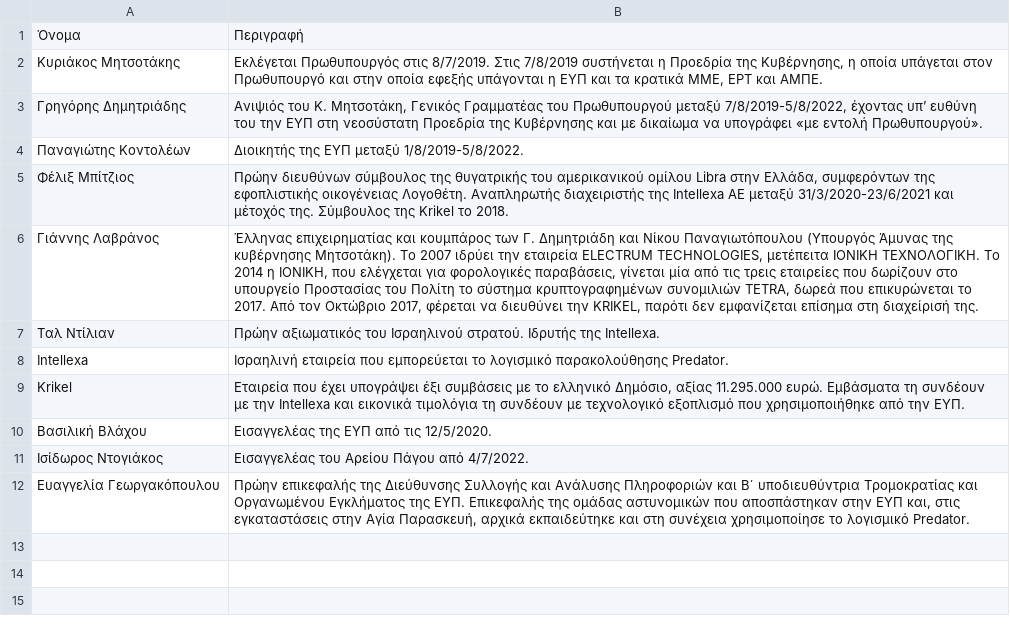
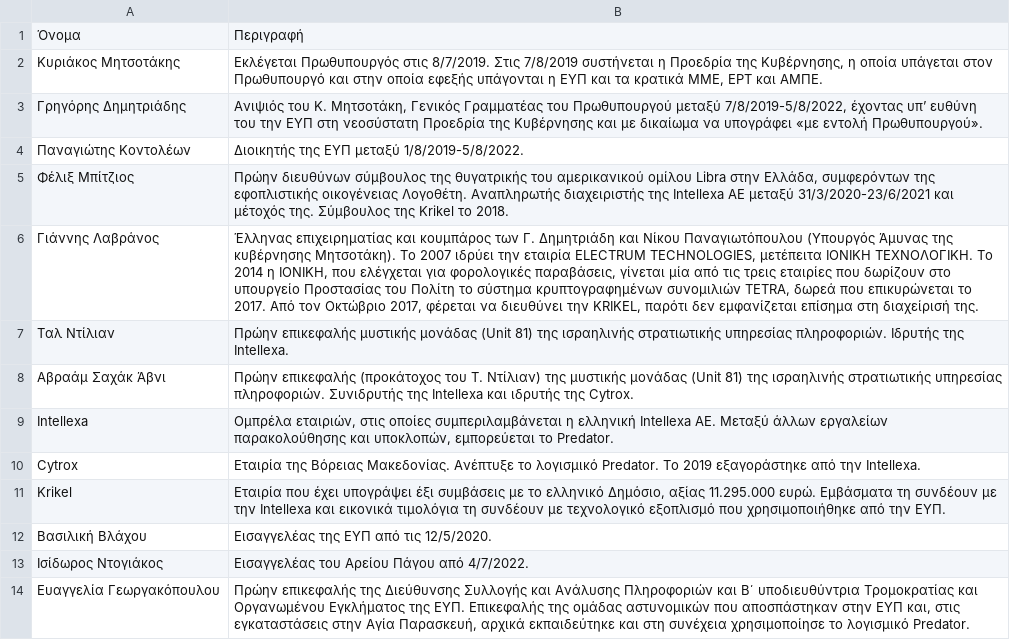
Before and after one commit to predatorgate/predatorgate.github.io, a CSV file: parser/people.csv, drawn as a sheet.

Commit message:
update people

```diff
--- a/parser/people.csv
+++ b/parser/people.csv
@@ -5,6 +5,8 @@
 Φέλιξ Μπίτζιος,"Πρώην διευθύνων σύμβουλος της θυγατρικής του αμερικανικού ομίλου Libra στην Ελλάδα, συμφερόντων της εφοπλιστικής οικογένειας Λογοθέτη. Αναπληρωτής διαχειριστής της Intellexa ΑΕ μεταξύ 31/3/2020-23/6/2021 και μέτοχός της. Σύμβουλος της Krikel το 2018."
-Γιάννης Λαβράνος,"Έλληνας επιχειρηματίας και κουμπάρος των Γ. Δημητριάδη και Νίκου Παναγιωτόπουλου (Υπουργός Άμυνας της κυβέρνησης Μητσοτάκη). Το 2007 ιδρύει την εταιρεία ELECTRUM TECHNOLOGIES, μετέπειτα ΙΟΝΙΚΗ ΤΕΧΝΟΛΟΓΙΚΗ. Το 2014 η ΙΟΝΙΚΗ, που ελέγχεται για φορολογικές παραβάσεις, γίνεται μία από τις τρεις εταιρείες που δωρίζουν στο υπουργείο Προστασίας του Πολίτη το σύστημα κρυπτογραφημένων συνομιλιών TETRA, δωρεά που επικυρώνεται το 2017. Από τον Οκτώβριο 2017, φέρεται να διευθύνει την KRIKEL, παρότι δεν εμφανίζεται επίσημα στη διαχείρισή της."
-Ταλ Ντίλιαν,"Πρώην αξιωματικός του Ισραηλινού στρατού. Ιδρυτής της Intellexa."
-Intellexa,"Ισραηλινή εταιρεία που εμπορεύεται το λογισμικό παρακολούθησης Predator."
-Krikel,"Εταιρεία που έχει υπογράψει έξι συμβάσεις με το ελληνικό Δημόσιο, αξίας 11.295.000 ευρώ. Εμβάσματα τη συνδέουν με την Intellexa και εικονικά τιμολόγια τη συνδέουν με τεχνολογικό εξοπλισμό που χρησιμοποιήθηκε από την ΕΥΠ."
+Γιάννης Λαβράνος,"Έλληνας επιχειρηματίας και κουμπάρος των Γ. Δημητριάδη και Νίκου Παναγιωτόπουλου (Υπουργός Άμυνας της κυβέρνησης Μητσοτάκη). Το 2007 ιδρύει την εταιρία ELECTRUM TECHNOLOGIES, μετέπειτα ΙΟΝΙΚΗ ΤΕΧΝΟΛΟΓΙΚΗ. Το 2014 η ΙΟΝΙΚΗ, που ελέγχεται για φορολογικές παραβάσεις, γίνεται μία από τις τρεις εταιρίες που δωρίζουν στο υπουργείο Προστασίας του Πολίτη το σύστημα κρυπτογραφημένων συνομιλιών TETRA, δωρεά που επικυρώνεται το 2017. Από τον Οκτώβριο 2017, φέρεται να διευθύνει την KRIKEL, παρότι δεν εμφανίζεται επίσημα στη διαχείρισή της."
+Ταλ Ντίλιαν,"Πρώην επικεφαλής μυστικής μονάδας (Unit 81) της ισραηλινής στρατιωτικής υπηρεσίας πληροφοριών. Ιδρυτής της Intellexa."
+Αβραάμ Σαχάκ Άβνι,"Πρώην επικεφαλής (προκάτοχος του Τ. Ντίλιαν) της μυστικής μονάδας (Unit 81) της ισραηλινής στρατιωτικής υπηρεσίας πληροφοριών. Συνιδρυτής της Intellexa και ιδρυτής της Cytrox."
+Intellexa,"Ομπρέλα εταιριών, στις οποίες συμπεριλαμβάνεται η ελληνική Intellexa ΑΕ. Μεταξύ άλλων εργαλείων παρακολούθησης και υποκλοπών, εμπορεύεται το Predator."
+Cytrox,"Εταιρία της Βόρειας Μακεδονίας. Ανέπτυξε το λογισμικό Predator. Το 2019 εξαγοράστηκε από την Intellexa."
+Krikel,"Εταιρία που έχει υπογράψει έξι συμβάσεις με το ελληνικό Δημόσιο, αξίας 11.295.000 ευρώ. Εμβάσματα τη συνδέουν με την Intellexa και εικονικά τιμολόγια τη συνδέουν με τεχνολογικό εξοπλισμό που χρησιμοποιήθηκε από την ΕΥΠ."
 Βασιλική Βλάχου,"Εισαγγελέας της ΕΥΠ από τις 12/5/2020."
```
Also changed, not shown: 1 other file.
